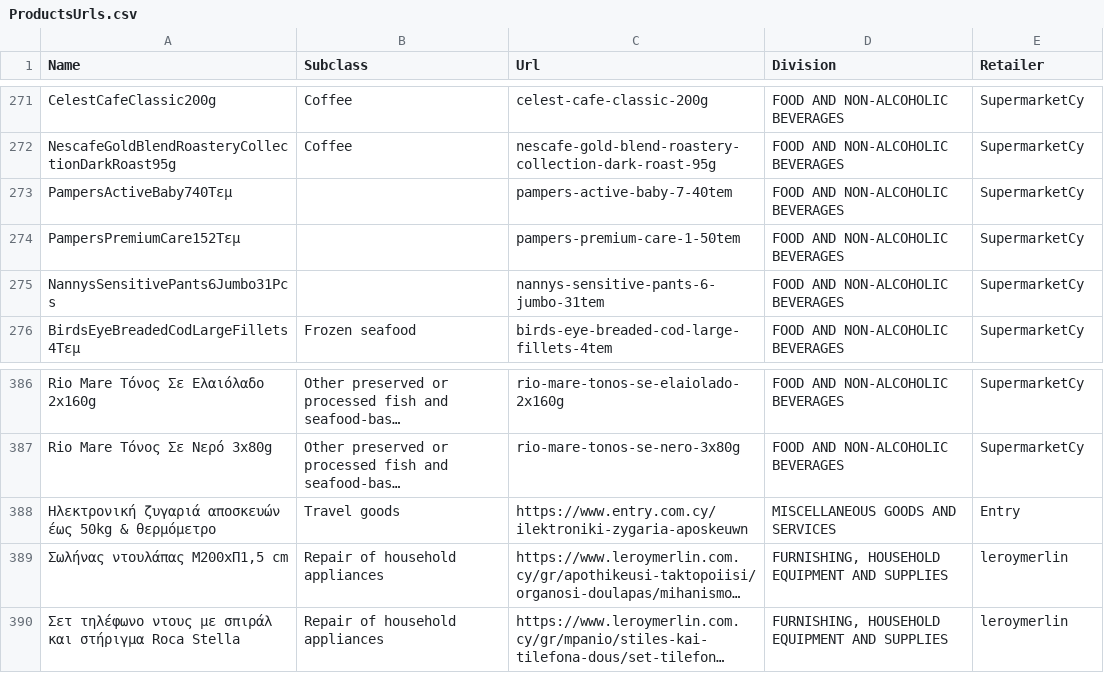
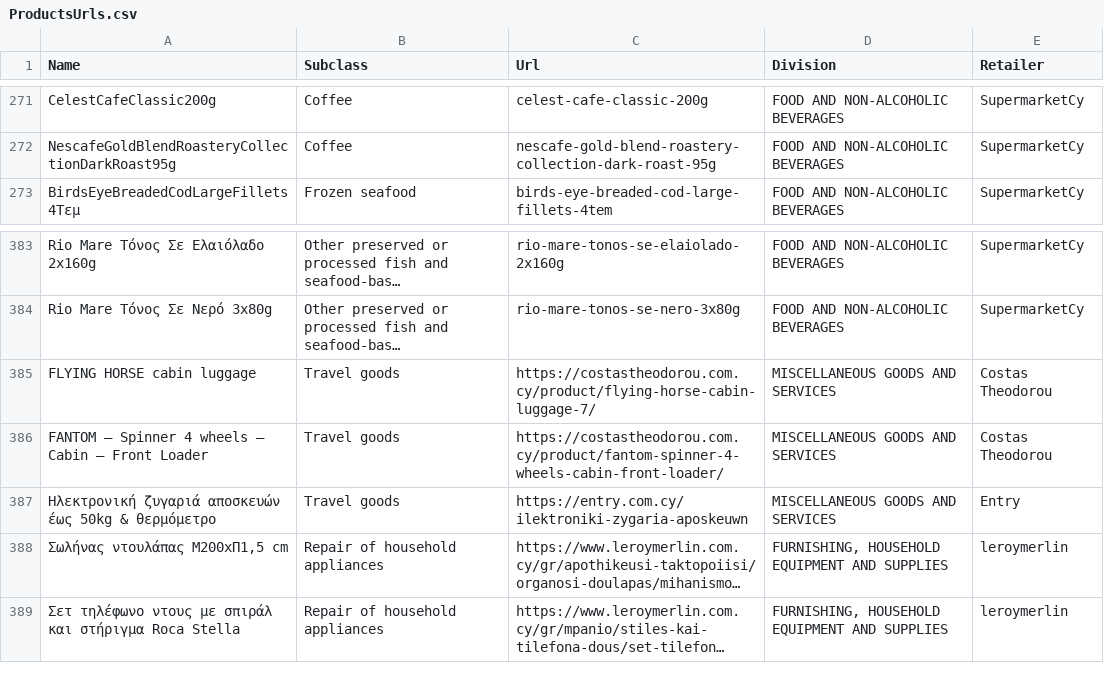
Before and after one commit to kvitalis/CyBPP, a CSV file: StoredScrapedData/ProductsUrls.csv, drawn as a sheet; only a part is shown, gaps mark what is left out; long unchanged cells end in …; removed rows and columns are numbered as before the commit, all else as after; the diff names each change by its address in the sheet, - before the commit and + after, or states it on an @@ line.

Commit message:
Update ProductsUrls.csv

```diff
--- a/StoredScrapedData/ProductsUrls.csv
+++ b/StoredScrapedData/ProductsUrls.csv
-row 273: PampersActiveBaby740Τεμ |  | pampers-active-baby-7-40tem | FOOD AND NON-ALCOHOLIC BEVERAGES | SupermarketCy
-row 274: PampersPremiumCare152Τεμ |  | pampers-premium-care-1-50tem | FOOD AND NON-ALCOHOLIC BEVERAGES | SupermarketCy
-row 275: NannysSensitivePants6Jumbo31Pcs |  | nannys-sensitive-pants-6-jumbo-31tem | FOOD AND NON-ALCOHOLIC BEVERAGES | SupermarketCy
+row 385: FLYING HORSE cabin luggage | Travel goods | https://costastheodorou.com.cy/product/flying-horse-cabin-luggage-7/ | MISCELLANEOUS GOODS AND SERVICES | Costas Theodorou
+row 386: FANTOM – Spinner 4 wheels – Cabin – Front Loader | Travel goods | https://costastheodorou.com.cy/product/fantom-spinner-4-wheels-cabin-front-loader/ | MISCELLANEOUS GOODS AND SERVICES | Costas Theodorou
-C387 (Url): https://www.entry.com.cy/ilektroniki-zygaria-aposkeuwn
+C387 (Url): https://entry.com.cy/ilektroniki-zygaria-aposkeuwn
```
